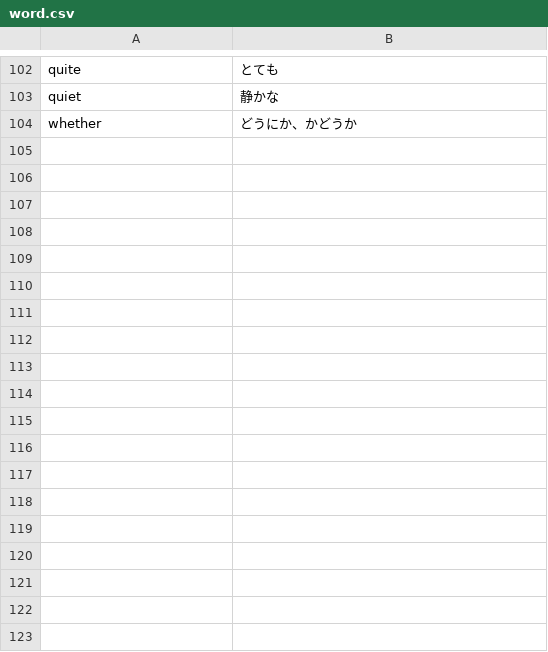
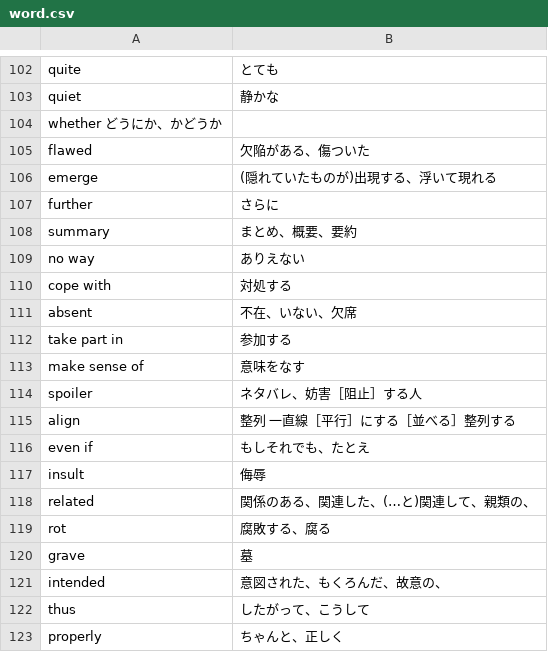
Before and after one commit to miyazawayamato/my-english-learning, a CSV file: word.csv, drawn as a sheet; only a part is shown, gaps mark what is left out; the diff covers the shown part only.

```diff
--- a/word.csv
+++ b/word.csv
@@ -103,2 +103,21 @@ quite,とても
 quiet,静かな
-whether,どうにか、かどうか
+whether どうにか、かどうか
+flawed,欠陥がある、傷ついた
+emerge ,(隠れていたものが)出現する、浮いて現れる
+further,さらに
+summary,まとめ、概要、要約
+no way,ありえない
+cope with,対処する
+absent,不在、いない、欠席
+take part in,参加する
+make sense of,意味をなす
+spoiler,ネタバレ、妨害［阻止］する人
+align,整列 一直線［平行］にする［並べる］整列する
+even if,もしそれでも、たとえ
+insult,侮辱
+related,関係のある、関連した、(…と)関連して、親類の、
+rot,腐敗する、腐る
+grave,墓
+intended,意図された、もくろんだ、故意の、
+thus,したがって、こうして
+properly,ちゃんと、正しく
```
Also changed, not shown: 47 added rows elsewhere in this file.
